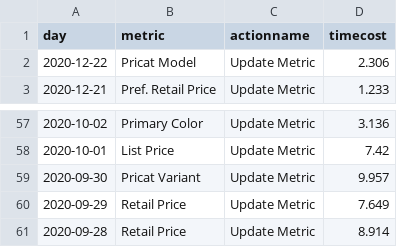
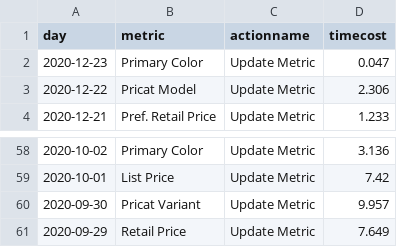
Before and after one commit to jasonzhuangdavinci/stadiumLogAnalysis, a CSV file: loadcsv/metriccost.csv, drawn as a sheet; only a part is shown, gaps mark what is left out.

```diff
--- a/loadcsv/metriccost.csv
+++ b/loadcsv/metriccost.csv
@@ -1,2 +1,3 @@
 day,metric,actionname,timecost
+2020-12-23 ,Primary Color,Update Metric,0.047
 2020-12-22 ,Pricat Model,Update Metric,2.306
@@ -60,2 +61 @@ day,metric,actionname,timecost
 2020-09-29 ,Retail Price,Update Metric,7.649
-2020-09-28 ,Retail Price,Update Metric,8.914
```
Also changed, not shown: loadcsv/metriccount.csv, loadcsv/usercount.csv, 1 other file.
